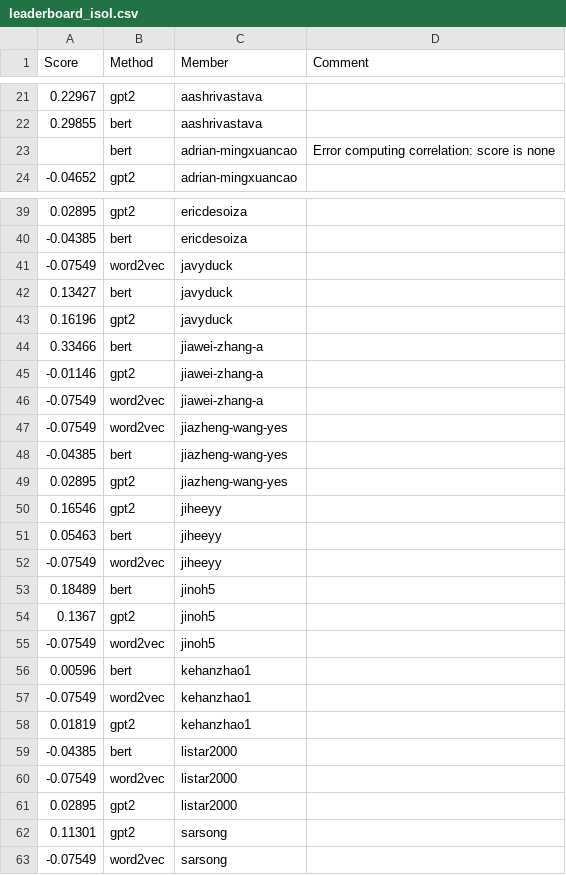
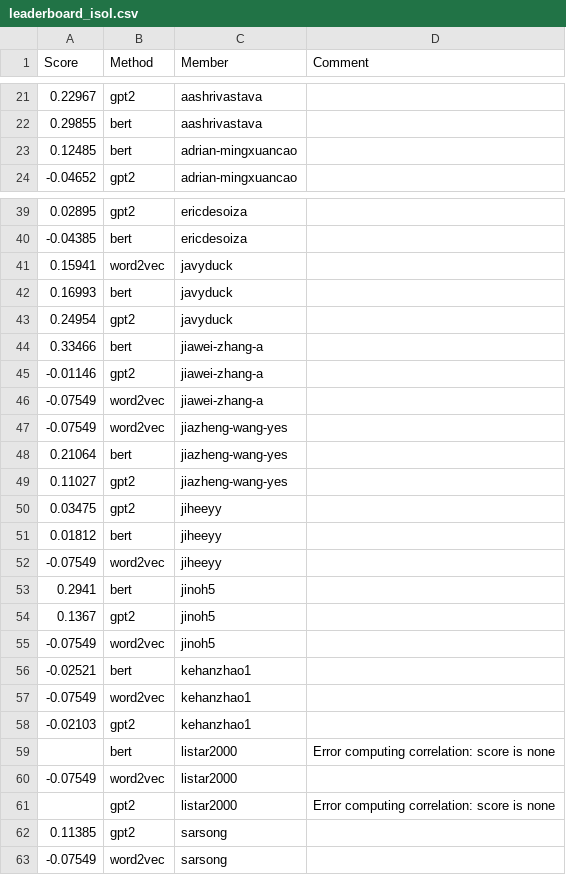
Before and after one commit to UChi-CI/data-37712-win25-leaderboard, a CSV file: assignment-3-leaderboard/leaderboard_isol.csv, drawn as a sheet; only a part is shown, gaps mark what is left out; the diff covers the shown part only.

Commit message:
Leaderboard Update

```diff
--- a/assignment-3-leaderboard/leaderboard_isol.csv
+++ b/assignment-3-leaderboard/leaderboard_isol.csv
@@ -22,3 +22,3 @@ Score,Method,Member,Comment
 0.29855,bert,aashrivastava,
-,bert,adrian-mingxuancao,Error computing correlation: score is none
+0.12485,bert,adrian-mingxuancao,
 -0.04652,gpt2,adrian-mingxuancao,
@@ -40,5 +40,5 @@ Score,Method,Member,Comment
 -0.04385,bert,ericdesoiza,
--0.07549,word2vec,javyduck,
-0.13427,bert,javyduck,
-0.16196,gpt2,javyduck,
+0.15941,word2vec,javyduck,
+0.16993,bert,javyduck,
+0.24954,gpt2,javyduck,
 0.33466,bert,jiawei-zhang-a,
@@ -47,17 +47,17 @@ Score,Method,Member,Comment
 -0.07549,word2vec,jiazheng-wang-yes,
--0.04385,bert,jiazheng-wang-yes,
-0.02895,gpt2,jiazheng-wang-yes,
-0.16546,gpt2,jiheeyy,
-0.05463,bert,jiheeyy,
+0.21064,bert,jiazheng-wang-yes,
+0.11027,gpt2,jiazheng-wang-yes,
+0.03475,gpt2,jiheeyy,
+0.01812,bert,jiheeyy,
 -0.07549,word2vec,jiheeyy,
-0.18489,bert,jinoh5,
+0.2941,bert,jinoh5,
 0.1367,gpt2,jinoh5,
 -0.07549,word2vec,jinoh5,
-0.00596,bert,kehanzhao1,
+-0.02521,bert,kehanzhao1,
 -0.07549,word2vec,kehanzhao1,
-0.01819,gpt2,kehanzhao1,
--0.04385,bert,listar2000,
+-0.02103,gpt2,kehanzhao1,
+,bert,listar2000,Error computing correlation: score is none
 -0.07549,word2vec,listar2000,
-0.02895,gpt2,listar2000,
-0.11301,gpt2,sarsong,
+,gpt2,listar2000,Error computing correlation: score is none
+0.11385,gpt2,sarsong,
 -0.07549,word2vec,sarsong,
```
Also changed, not shown: 5 edited cells elsewhere in this file.
